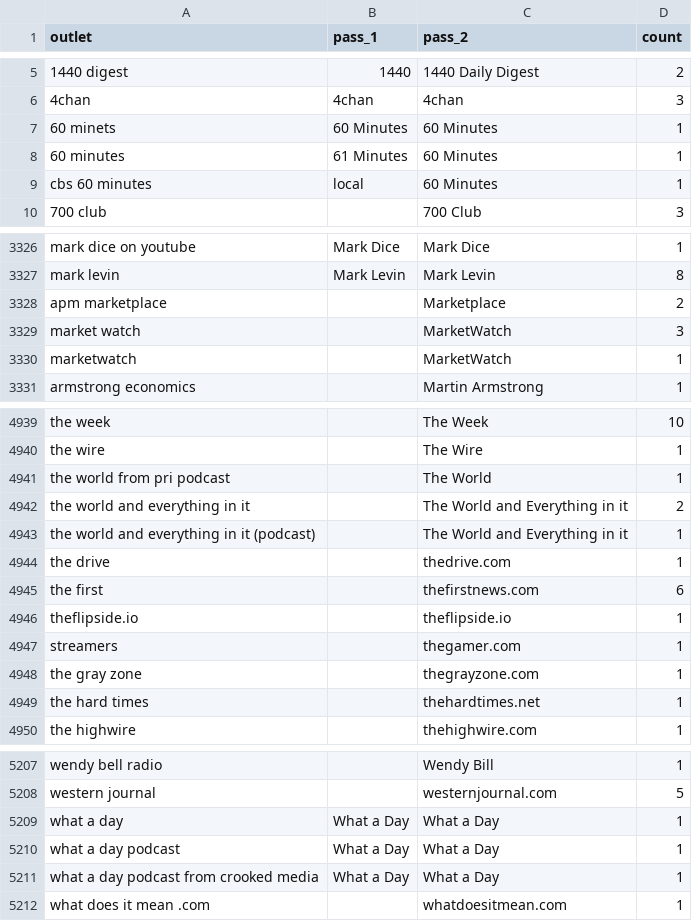
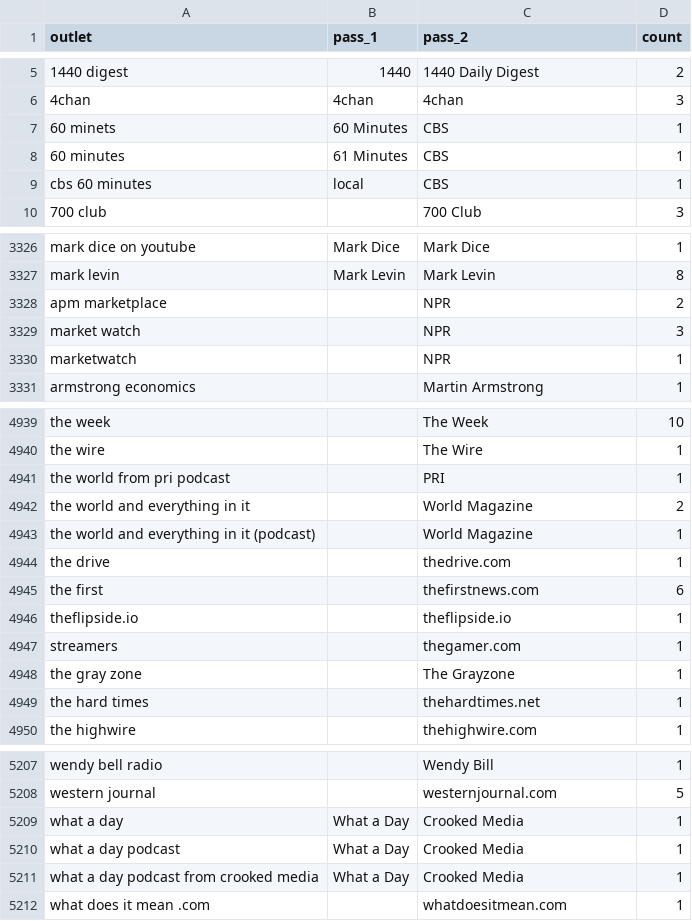
Before and after one commit to danielmalmer/knight-outlets, a CSV file: codebook.csv, drawn as a sheet; only a part is shown, gaps mark what is left out; the diff covers the shown part only.

```diff
--- a/codebook.csv
+++ b/codebook.csv
@@ -6,5 +6,5 @@ outlet,pass_1,pass_2,count
 4chan,4chan,4chan,3
-60 minets,60 Minutes,60 Minutes,1
-60 minutes,61 Minutes,60 Minutes,1
-cbs 60 minutes,local,60 Minutes,1
+60 minets,60 Minutes,CBS,1
+60 minutes,61 Minutes,CBS,1
+cbs 60 minutes,local,CBS,1
 700 club,,700 Club,3
@@ -3327,5 +3327,5 @@ mark dice on youtube,Mark Dice,Mark Dice,1
 mark levin,Mark Levin,Mark Levin,8
-apm marketplace,,Marketplace,2
-market watch,,MarketWatch,3
-marketwatch,,MarketWatch,1
+apm marketplace,,NPR,2
+market watch,,NPR,3
+marketwatch,,NPR,1
 armstrong economics,,Martin Armstrong,1
@@ -4940,5 +4940,5 @@ the week,,The Week,10
 the wire,,The Wire,1
-the world from pri podcast,,The World,1
-the world and everything in it,,The World and Everything in it,2
-the world and everything in it (podcast),,The World and Everything in it,1
+the world from pri podcast,,PRI,1
+the world and everything in it,,World Magazine,2
+the world and everything in it (podcast),,World Magazine,1
 the drive,,thedrive.com,1
@@ -4947,3 +4947,3 @@ theflipside.io,,theflipside.io,1
 streamers,,thegamer.com,1
-the gray zone,,thegrayzone.com,1
+the gray zone,,The Grayzone,1
 the hard times,,thehardtimes.net,1
@@ -5208,5 +5208,5 @@ wendy bell radio,,Wendy Bill,1
 western journal,,westernjournal.com,5
-what a day,What a Day,What a Day,1
-what a day podcast,What a Day,What a Day,1
-what a day podcast from crooked media,What a Day,What a Day,1
+what a day,What a Day,Crooked Media,1
+what a day podcast,What a Day,Crooked Media,1
+what a day podcast from crooked media,What a Day,Crooked Media,1
 what does it mean .com,,whatdoesitmean.com,1
```
Also changed, not shown: 92 edited cells elsewhere in this file, categories.csv, missing-scores.csv, 5 other files.
